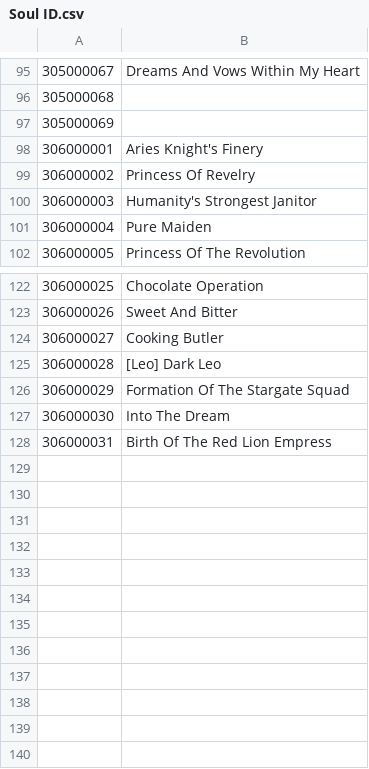
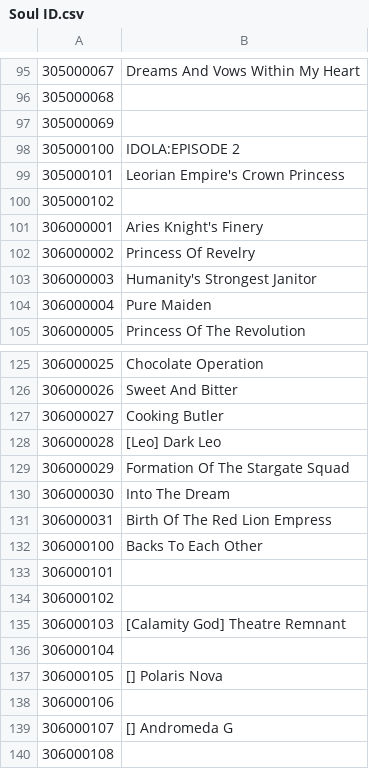
Before and after one commit to NNSTJP/Idola, a CSV file: Soul ID.csv, drawn as a sheet; only a part is shown, gaps mark what is left out.

```diff
--- a/Soul ID.csv
+++ b/Soul ID.csv
@@ -97,2 +97,5 @@
 305000069,
+305000100,IDOLA:EPISODE 2
+305000101,Leorian Empire's Crown Princess
+305000102,
 306000001,Aries Knight's Finery
@@ -128 +131,10 @@
 306000031,Birth Of The Red Lion Empress
+306000100,Backs To Each Other
+306000101,
+306000102,
+306000103,[Calamity God] Theatre Remnant
+306000104,
+306000105,[] Polaris Nova
+306000106,
+306000107,[] Andromeda G
+306000108,
```
Also changed, not shown: Character ID.csv, Weapon ID.csv, 24 other files.
